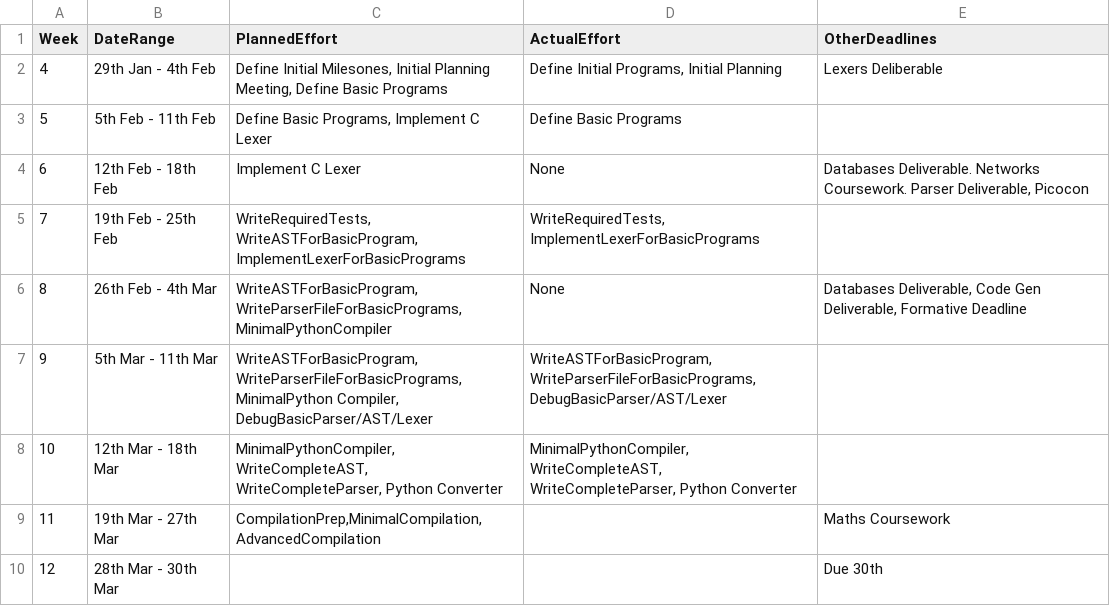
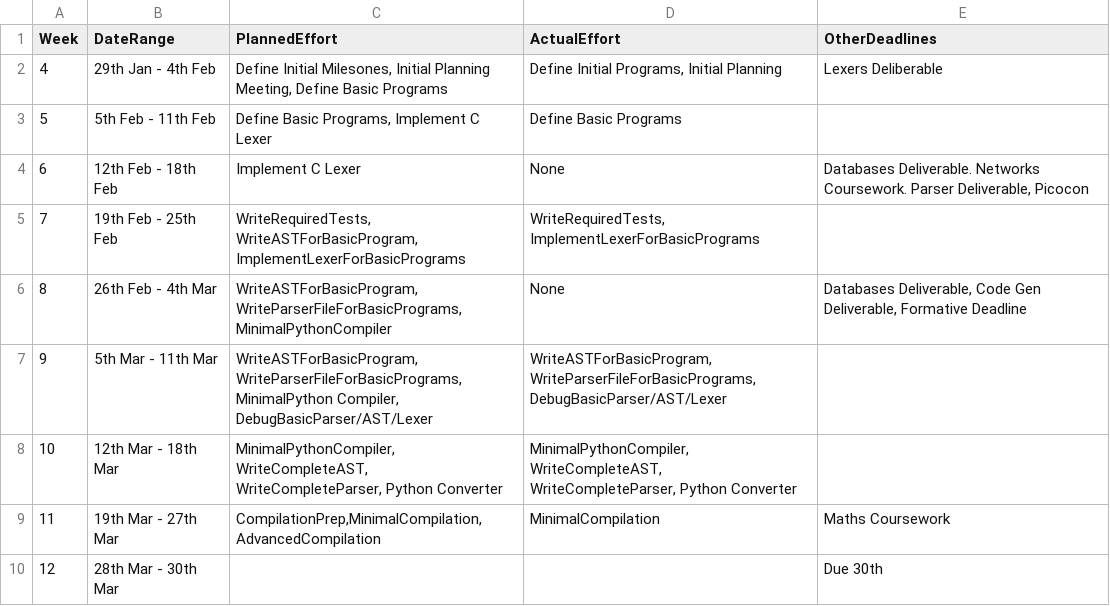
Before and after one commit to Kyzarok/C_Compiler, a CSV file: management/schedule.csv, drawn as a sheet.

```diff
--- a/management/schedule.csv
+++ b/management/schedule.csv
@@ -8,3 +8,3 @@ Week,    DateRange,          PlannedEffort,ActualEffort,  OtherDeadlines
 10, 12th Mar - 18th Mar,"MinimalPythonCompiler, WriteCompleteAST, WriteCompleteParser, Python Converter","MinimalPythonCompiler, WriteCompleteAST, WriteCompleteParser, Python Converter",
-11, 19th Mar - 27th Mar,"CompilationPrep,MinimalCompilation,AdvancedCompilation",              ,Maths Coursework
+11, 19th Mar - 27th Mar,"CompilationPrep,MinimalCompilation,AdvancedCompilation",MinimalCompilation,Maths Coursework
 12, 28th Mar - 30th Mar,,,Due 30th
```
Also changed, not shown: management/effort-log.csv, management/milestones.csv.
